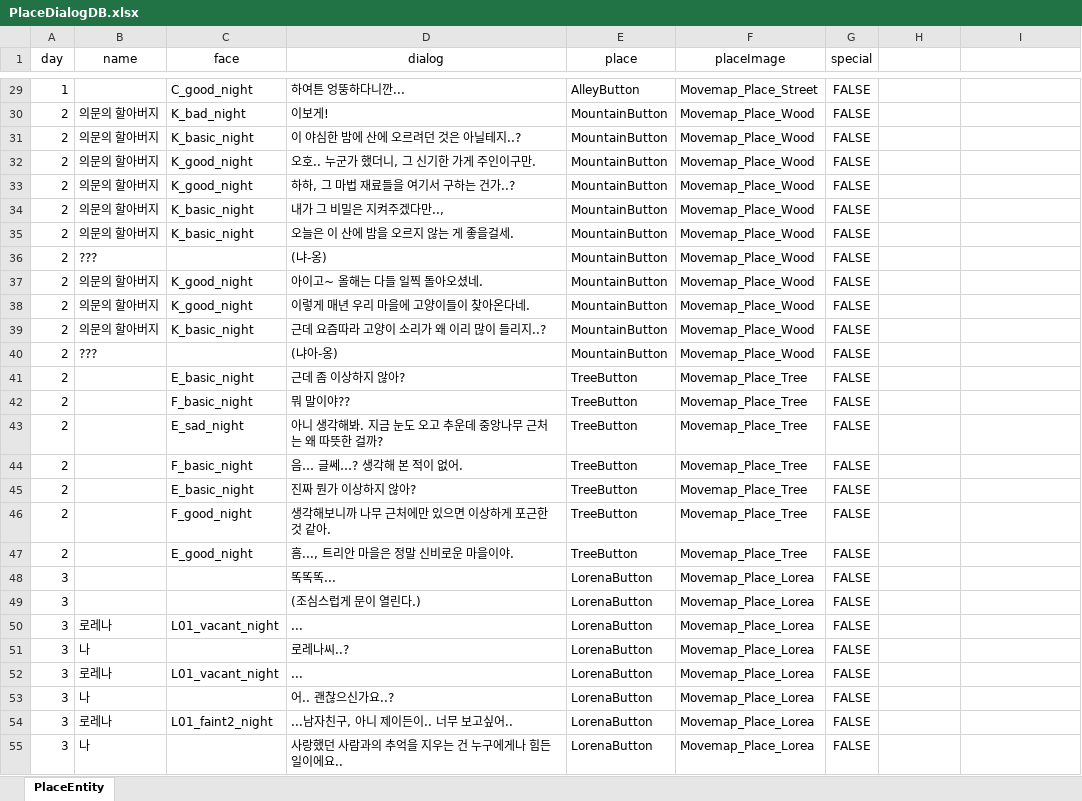
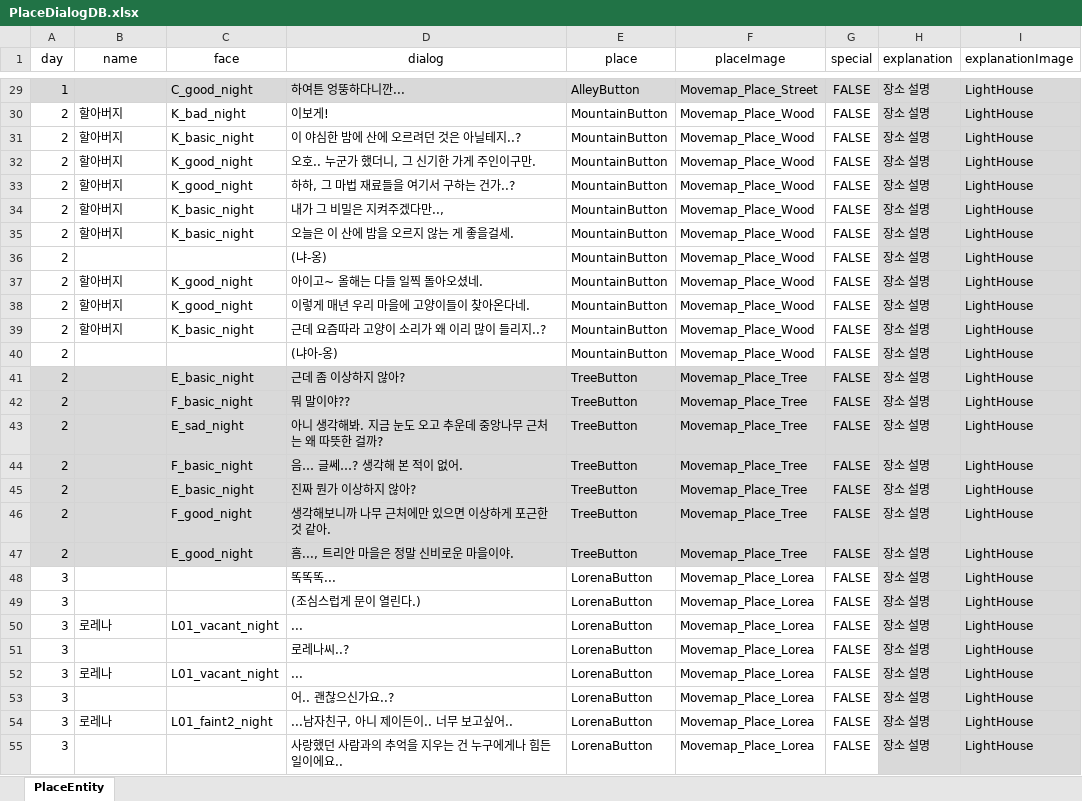
Before and after one commit to Bridge-Project-2022/Bridge_Project_git, an Excel workbook: Assets/Resources/Data/PlaceDialogDB.xlsx, sheet PlaceEntity, drawn as a sheet; only a part is shown, gaps mark what is left out; values as stored, in another font and other column widths than the file's, no borders; the diff covers the shown part only; the diff names each change by its address in the sheet, - before the commit and + after, or states it on an @@ line.

```diff
--- a/Assets/Resources/Data/PlaceDialogDB.xlsx (sheet PlaceEntity)
+++ b/Assets/Resources/Data/PlaceDialogDB.xlsx (sheet PlaceEntity)
-H1: (empty)
+H1: explanation
-I1: (empty)
+I1: explanationImage
-A29:I29 fill: none
+A29:I29 fill: #D9D9D9
-H29:H55 (explanation): (empty)
+H29:H55 (explanation): 장소 설명
-I29:I55 (explanationImage): (empty)
+I29:I55 (explanationImage): LightHouse
-B30:B35 (name): 의문의 할아버지
+B30:B35 (name): 할아버지
-H30:I40 fill: none
+H30:I40 fill: #D9D9D9
-B36 (name): ???
+B36 (name): (empty)
-B37:B39 (name): 의문의 할아버지
+B37:B39 (name): 할아버지
-B40 (name): ???
+B40 (name): (empty)
-A41:I47 fill: none
+A41:I47 fill: #D9D9D9
-H48:I55 fill: none
+H48:I55 fill: #D9D9D9
-B51 (name): 나
+B51 (name): (empty)
-B53 (name): 나
+B53 (name): (empty)
-B55 (name): 나
+B55 (name): (empty)
```
Also changed, not shown: 145 edited cells and cell formats elsewhere in this sheet, 24 other files.
